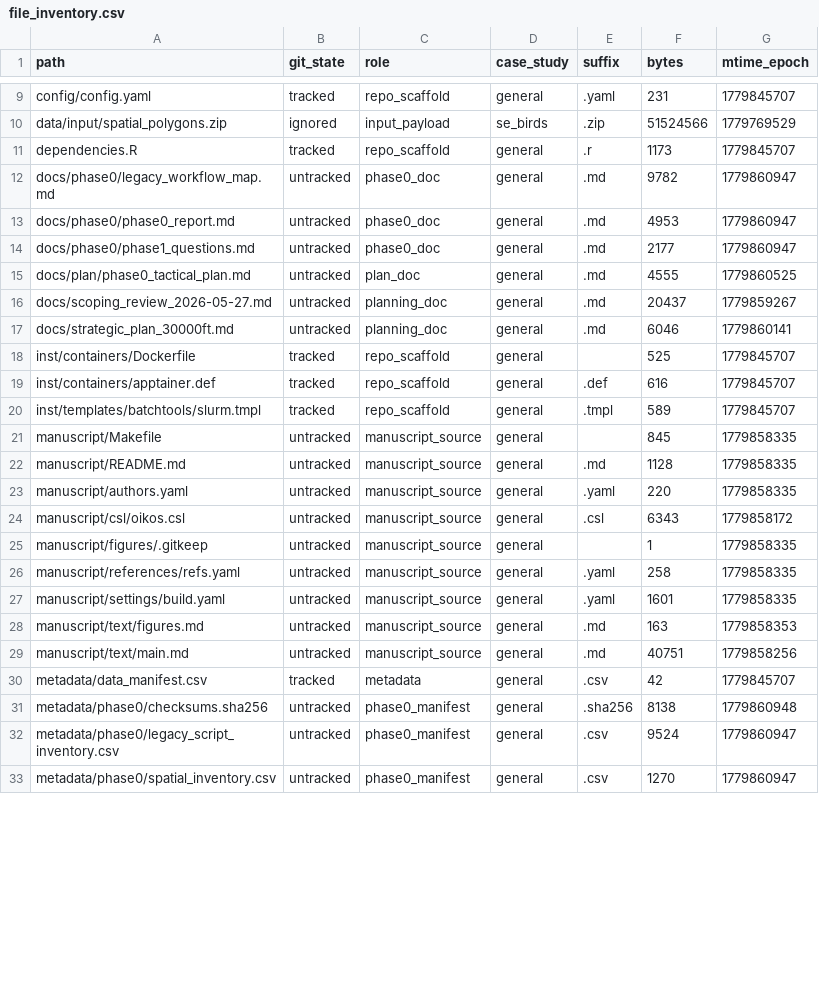
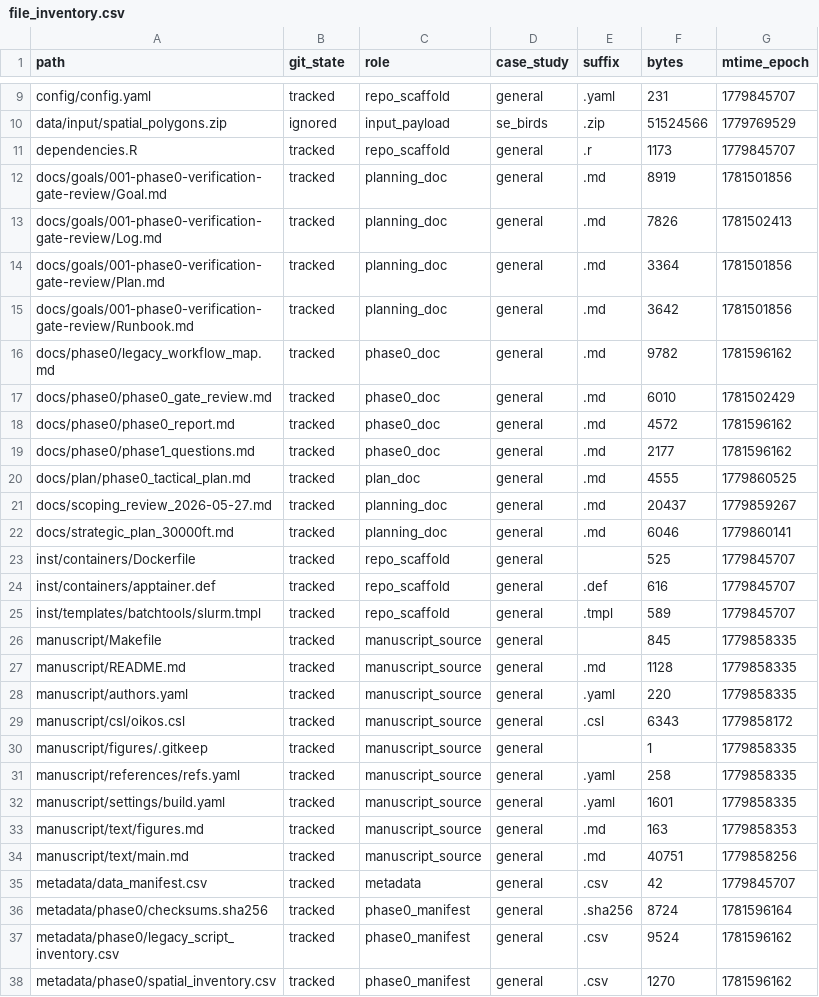
Before and after one commit to BWBrook/dSDM, a CSV file: metadata/phase0/file_inventory.csv, drawn as a sheet; only a part is shown, gaps mark what is left out; the diff covers the shown part only.

Commit message:
Record dSDM Phase 0 gate review

```diff
--- a/metadata/phase0/file_inventory.csv
+++ b/metadata/phase0/file_inventory.csv
@@ -11,8 +11,13 @@ data/input/spatial_polygons.zip,ignored,input_payload,se_birds,.zip,51524566,177
 dependencies.R,tracked,repo_scaffold,general,.r,1173,1779845707
-docs/phase0/legacy_workflow_map.md,untracked,phase0_doc,general,.md,9782,1779860947
-docs/phase0/phase0_report.md,untracked,phase0_doc,general,.md,4953,1779860947
-docs/phase0/phase1_questions.md,untracked,phase0_doc,general,.md,2177,1779860947
-docs/plan/phase0_tactical_plan.md,untracked,plan_doc,general,.md,4555,1779860525
-docs/scoping_review_2026-05-27.md,untracked,planning_doc,general,.md,20437,1779859267
-docs/strategic_plan_30000ft.md,untracked,planning_doc,general,.md,6046,1779860141
+docs/goals/001-phase0-verification-gate-review/Goal.md,tracked,planning_doc,general,.md,8919,1781501856
+docs/goals/001-phase0-verification-gate-review/Log.md,tracked,planning_doc,general,.md,7826,1781502413
+docs/goals/001-phase0-verification-gate-review/Plan.md,tracked,planning_doc,general,.md,3364,1781501856
+docs/goals/001-phase0-verification-gate-review/Runbook.md,tracked,planning_doc,general,.md,3642,1781501856
+docs/phase0/legacy_workflow_map.md,tracked,phase0_doc,general,.md,9782,1781596162
+docs/phase0/phase0_gate_review.md,tracked,phase0_doc,general,.md,6010,1781502429
+docs/phase0/phase0_report.md,tracked,phase0_doc,general,.md,4572,1781596162
+docs/phase0/phase1_questions.md,tracked,phase0_doc,general,.md,2177,1781596162
+docs/plan/phase0_tactical_plan.md,tracked,plan_doc,general,.md,4555,1779860525
+docs/scoping_review_2026-05-27.md,tracked,planning_doc,general,.md,20437,1779859267
+docs/strategic_plan_30000ft.md,tracked,planning_doc,general,.md,6046,1779860141
 inst/containers/Dockerfile,tracked,repo_scaffold,general,,525,1779845707
@@ -20,14 +25,14 @@ inst/containers/apptainer.def,tracked,repo_scaffold,general,.def,616,1779845707
 inst/templates/batchtools/slurm.tmpl,tracked,repo_scaffold,general,.tmpl,589,1779845707
-manuscript/Makefile,untracked,manuscript_source,general,,845,1779858335
-manuscript/README.md,untracked,manuscript_source,general,.md,1128,1779858335
-manuscript/authors.yaml,untracked,manuscript_source,general,.yaml,220,1779858335
-manuscript/csl/oikos.csl,untracked,manuscript_source,general,.csl,6343,1779858172
-manuscript/figures/.gitkeep,untracked,manuscript_source,general,,1,1779858335
-manuscript/references/refs.yaml,untracked,manuscript_source,general,.yaml,258,1779858335
-manuscript/settings/build.yaml,untracked,manuscript_source,general,.yaml,1601,1779858335
-manuscript/text/figures.md,untracked,manuscript_source,general,.md,163,1779858353
-manuscript/text/main.md,untracked,manuscript_source,general,.md,40751,1779858256
+manuscript/Makefile,tracked,manuscript_source,general,,845,1779858335
+manuscript/README.md,tracked,manuscript_source,general,.md,1128,1779858335
+manuscript/authors.yaml,tracked,manuscript_source,general,.yaml,220,1779858335
+manuscript/csl/oikos.csl,tracked,manuscript_source,general,.csl,6343,1779858172
+manuscript/figures/.gitkeep,tracked,manuscript_source,general,,1,1779858335
+manuscript/references/refs.yaml,tracked,manuscript_source,general,.yaml,258,1779858335
+manuscript/settings/build.yaml,tracked,manuscript_source,general,.yaml,1601,1779858335
+manuscript/text/figures.md,tracked,manuscript_source,general,.md,163,1779858353
+manuscript/text/main.md,tracked,manuscript_source,general,.md,40751,1779858256
 metadata/data_manifest.csv,tracked,metadata,general,.csv,42,1779845707
-metadata/phase0/checksums.sha256,untracked,phase0_manifest,general,.sha256,8138,1779860948
-metadata/phase0/legacy_script_inventory.csv,untracked,phase0_manifest,general,.csv,9524,1779860947
-metadata/phase0/spatial_inventory.csv,untracked,phase0_manifest,general,.csv,1270,1779860947
+metadata/phase0/checksums.sha256,tracked,phase0_manifest,general,.sha256,8724,1781596164
+metadata/phase0/legacy_script_inventory.csv,tracked,phase0_manifest,general,.csv,9524,1781596162
+metadata/phase0/spatial_inventory.csv,tracked,phase0_manifest,general,.csv,1270,1781596162
```
Also changed, not shown: 4 edited cells elsewhere in this file, 7 other files.
